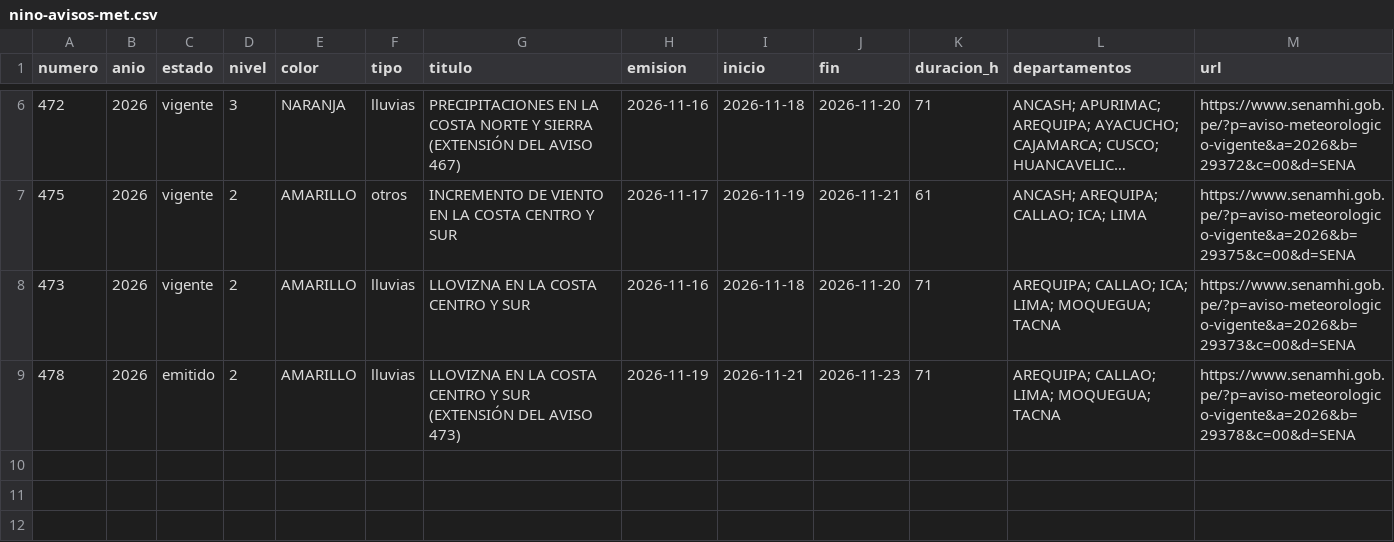
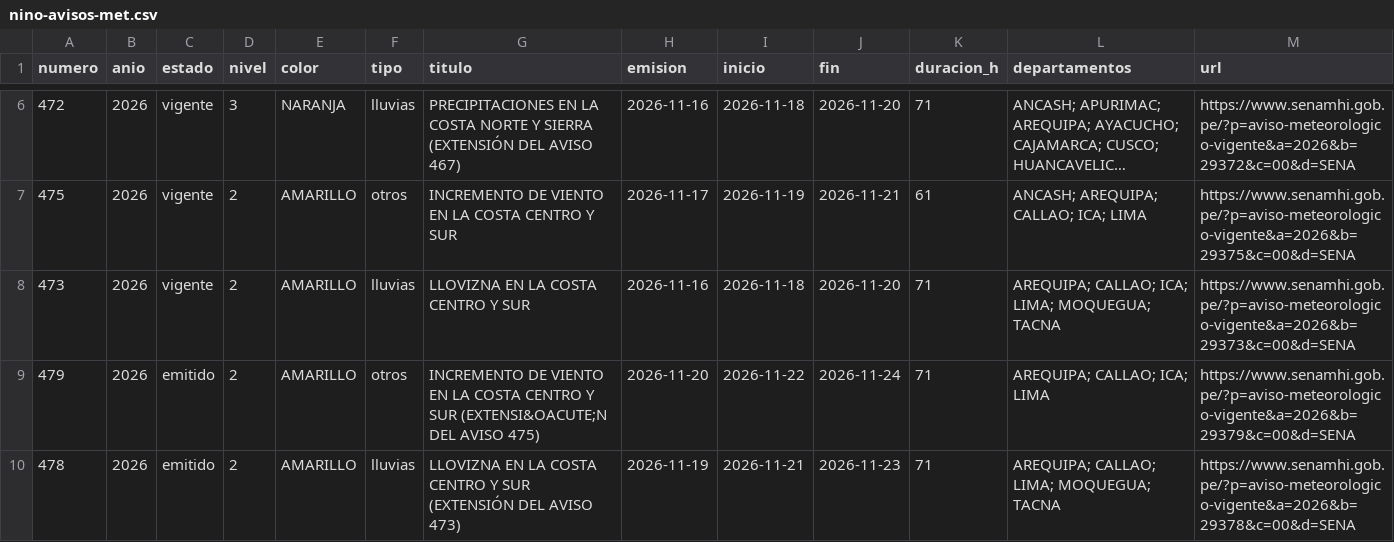
Before and after one commit to unimauro/observatorio-ambiental-peruano, a CSV file: public/data/csv/nino-avisos-met.csv, drawn as a sheet; only a part is shown, gaps mark what is left out; long unchanged cells end in …; the diff names each change by its address in the sheet, - before the commit and + after, or states it on an @@ line.

```diff
--- a/public/data/csv/nino-avisos-met.csv
+++ b/public/data/csv/nino-avisos-met.csv
+row 9: 479 | 2026 | emitido | 2 | AMARILLO | otros | INCREMENTO DE VIENTO EN LA COSTA CENTRO Y SUR (EXTENSI&OACUTE;N DEL AVISO 475) | 2026-11-20 | 2026-11-22 | 2026-11-24 | 71 | AREQUIPA; CALLAO; ICA; LIMA | https://www.senamhi.gob.pe/?p=aviso-meteorologico-vigente&a=2026&b=29379&c=00&d=SENA
```
Also changed, not shown: public/data/csv/nino-avisos-hidro.csv, public/data/csv/nino-emergencias-coen.csv, 11 other files.
